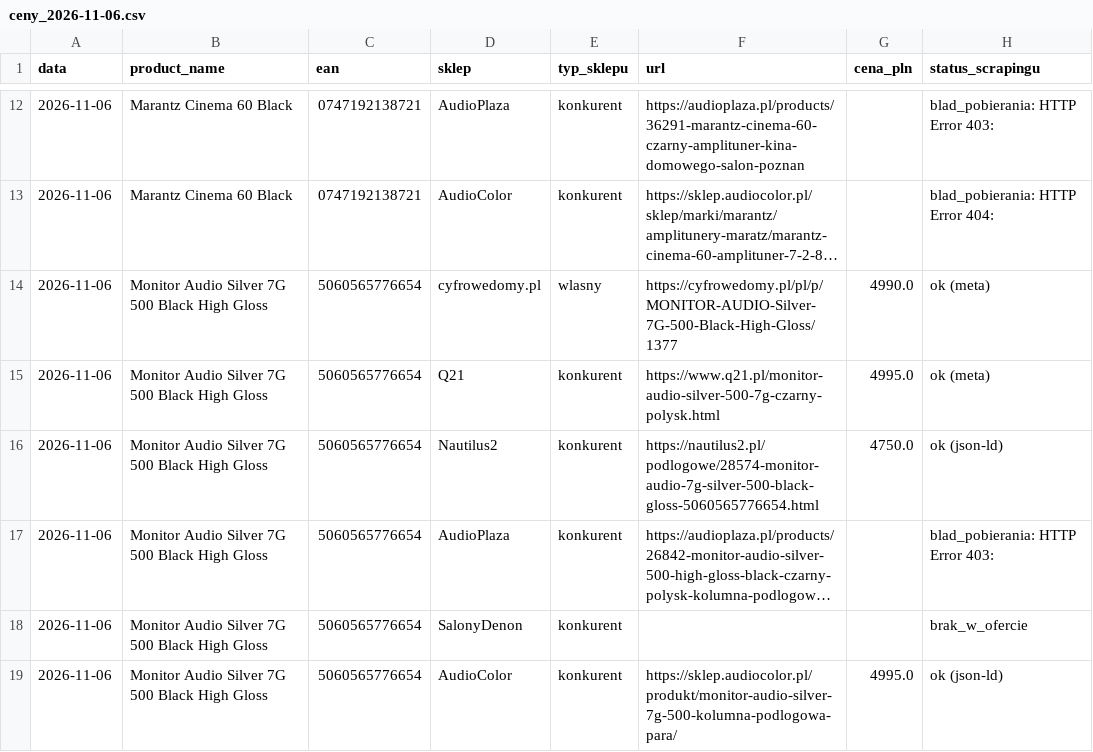
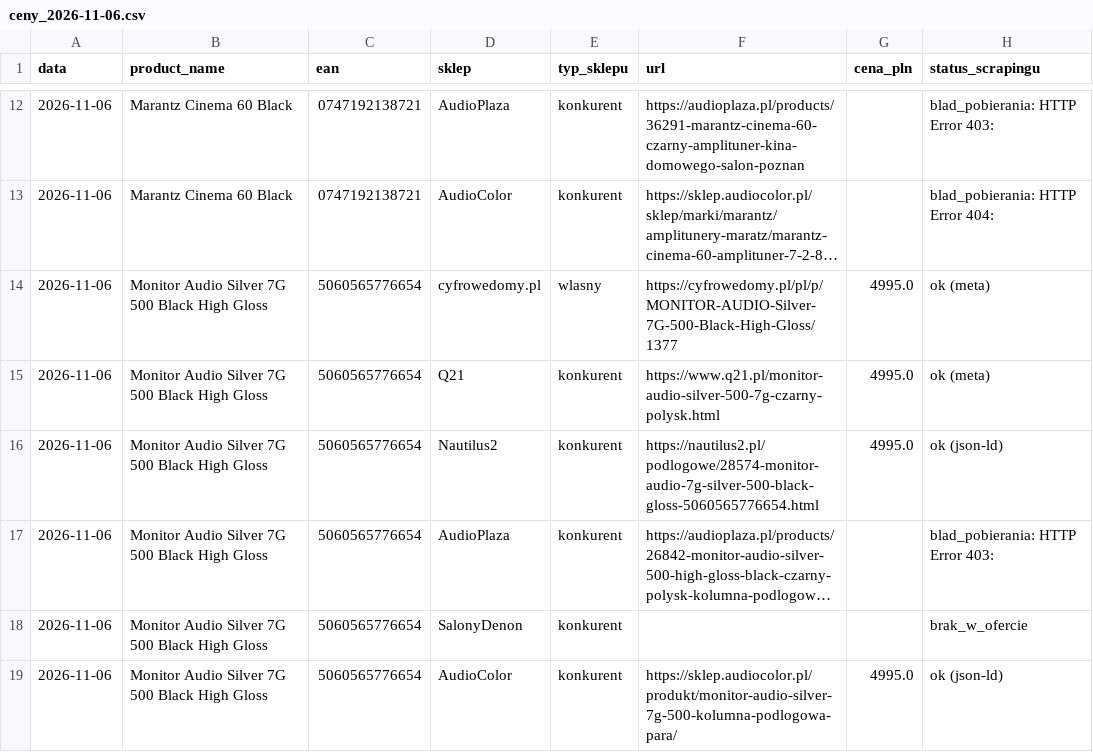
Before and after one commit to Pawel-007/monitoring-cen, a CSV file: wyniki/ceny_2026-11-06.csv, drawn as a sheet; only a part is shown, gaps mark what is left out; long unchanged cells end in …; the diff names each change by its address in the sheet, - before the commit and + after, or states it on an @@ line.

```diff
--- a/wyniki/ceny_2026-11-06.csv
+++ b/wyniki/ceny_2026-11-06.csv
-G14 (cena_pln): 4990.0
+G14 (cena_pln): 4995.0
-G16 (cena_pln): 4750.0
+G16 (cena_pln): 4995.0
```
Also changed, not shown: dashboard_podglad.csv, 1 other file.
